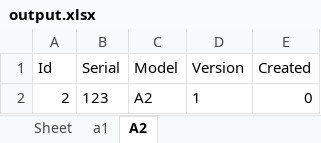
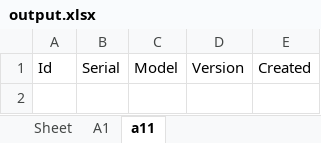
Before and after one commit to kotikhonova/R4C, an Excel workbook: output.xlsx, sheet a11, drawn as a sheet; values as stored, in another font and other column widths than the file's, no borders; the diff names each change by its address in the sheet, - before the commit and + after, or states it on an @@ line.

```diff
--- a/output.xlsx (sheet a11)
+++ b/output.xlsx (sheet a11)
-sheet tab: a1
+sheet tab: A1
-sheet tab: A2
+sheet tab: a11
-row 2: 2 | 123 | A2 | 1 | 0
```
Also changed, not shown: sheet A1, 2 other files.
